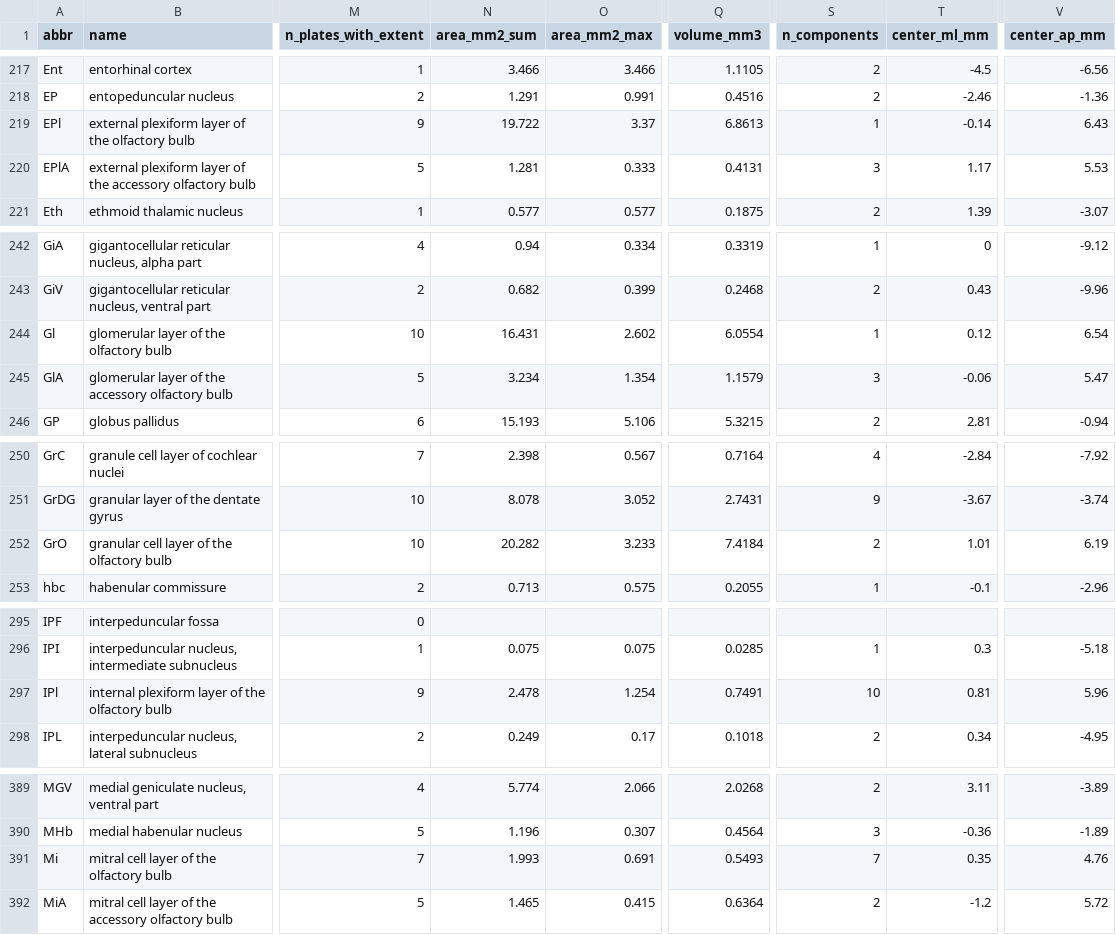
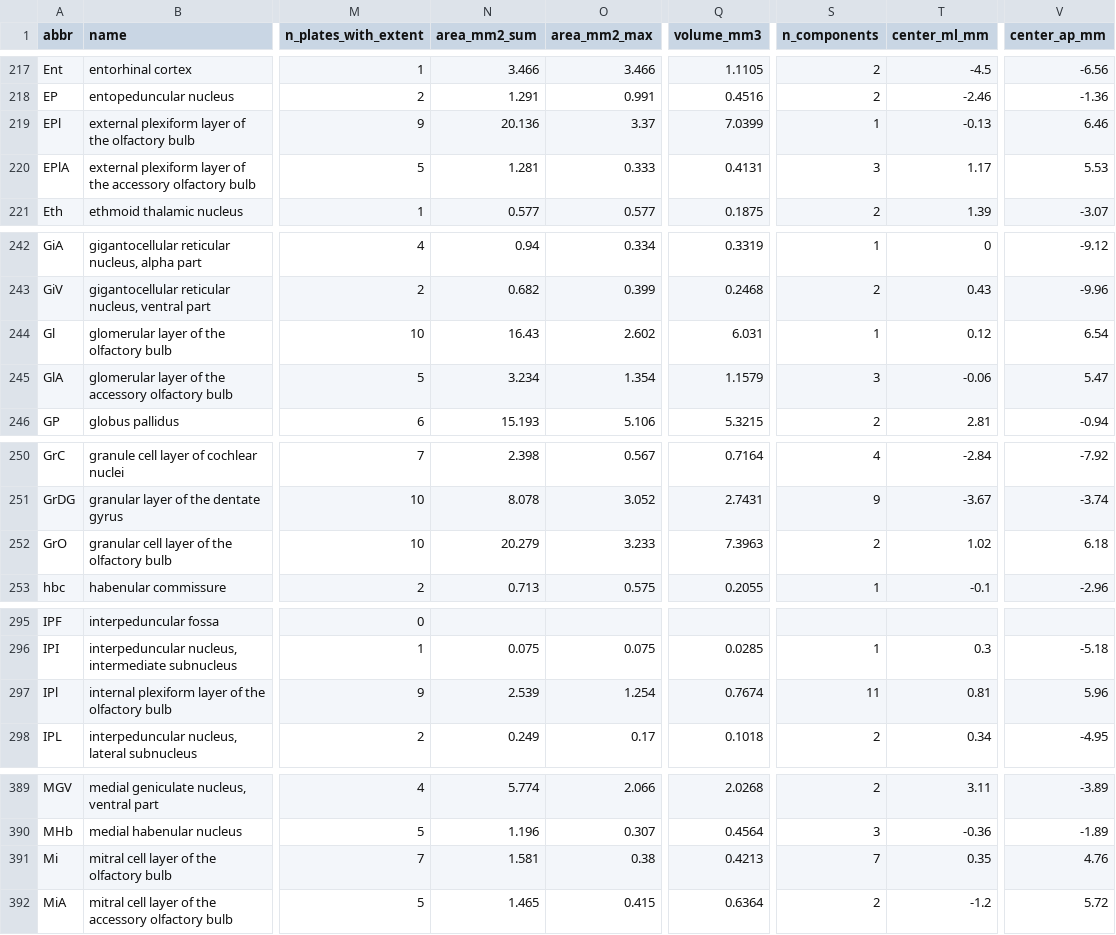
Before and after one commit to dstolz/GerbilAtlasExplorer, a CSV file: data/gerbil_atlas_structure_table.csv, drawn as a sheet; only a part is shown, gaps mark what is left out; the diff covers the shown part only; the diff names each change by its address in the sheet, - before the commit and + after, or states it on an @@ line.

```diff
--- a/data/gerbil_atlas_structure_table.csv
+++ b/data/gerbil_atlas_structure_table.csv
-N219 (area_mm2_sum): 19.722
+N219 (area_mm2_sum): 20.136
-Q219 (volume_mm3): 6.8613
+Q219 (volume_mm3): 7.0399
-T219 (center_ml_mm): -0.14
+T219 (center_ml_mm): -0.13
-V219 (center_ap_mm): 6.43
+V219 (center_ap_mm): 6.46
-N244 (area_mm2_sum): 16.431
+N244 (area_mm2_sum): 16.43
-Q244 (volume_mm3): 6.0554
+Q244 (volume_mm3): 6.031
-N252 (area_mm2_sum): 20.282
+N252 (area_mm2_sum): 20.279
-Q252 (volume_mm3): 7.4184
+Q252 (volume_mm3): 7.3963
-T252 (center_ml_mm): 1.01
+T252 (center_ml_mm): 1.02
-V252 (center_ap_mm): 6.19
+V252 (center_ap_mm): 6.18
-N297 (area_mm2_sum): 2.478
+N297 (area_mm2_sum): 2.539
-Q297 (volume_mm3): 0.7491
+Q297 (volume_mm3): 0.7674
-S297 (n_components): 10
+S297 (n_components): 11
-N391 (area_mm2_sum): 1.993
+N391 (area_mm2_sum): 1.581
-O391 (area_mm2_max): 0.691
+O391 (area_mm2_max): 0.38
-Q391 (volume_mm3): 0.5493
+Q391 (volume_mm3): 0.4213
```
Also changed, not shown: 2 edited cells elsewhere in this file, 14 other files.
